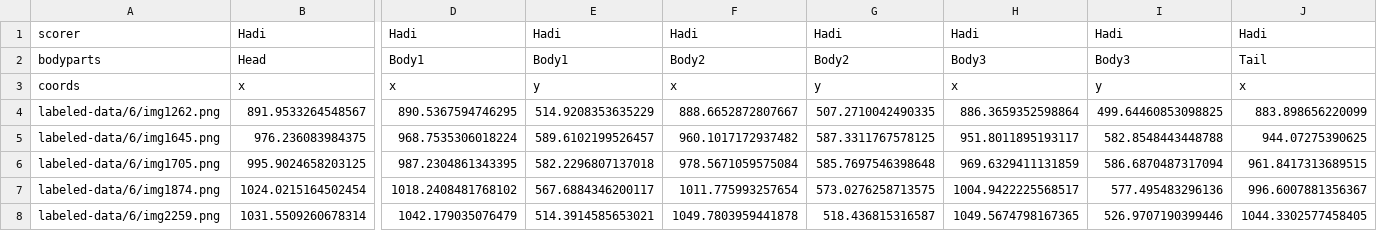
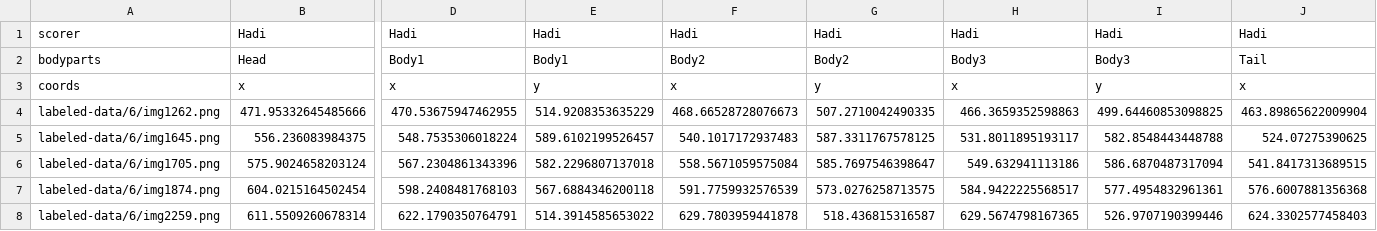
Before and after one commit to ADLTU/19F, a CSV file: labeled-data/6/CollectedData_Hadi.csv, drawn as a sheet; only a part is shown, gaps mark what is left out; the diff covers the shown part only; the diff names each change by its address in the sheet, - before the commit and + after, or states it on an @@ line.

```diff
--- a/labeled-data/6/CollectedData_Hadi.csv
+++ b/labeled-data/6/CollectedData_Hadi.csv
-B4: 891.9533264548567
+B4: 471.95332645485666
-D4: 890.5367594746295
+D4: 470.53675947462955
-F4: 888.6652872807667
+F4: 468.66528728076673
-H4: 886.3659352598864
+H4: 466.3659352598863
-J4: 883.898656220099
+J4: 463.89865622009904
-B5: 976.236083984375
+B5: 556.236083984375
-D5: 968.7535306018224
+D5: 548.7535306018224
-F5: 960.1017172937482
+F5: 540.1017172937483
-H5: 951.8011895193117
+H5: 531.8011895193117
-J5: 944.07275390625
+J5: 524.07275390625
-B6: 995.9024658203125
+B6: 575.9024658203124
-D6: 987.2304861343395
+D6: 567.2304861343396
-F6: 978.5671059575084
+F6: 558.5671059575084
-G6: 585.7697546398648
+G6: 585.7697546398647
-H6: 969.6329411131859
+H6: 549.632941113186
-J6: 961.8417313689515
+J6: 541.8417313689515
-B7: 1024.0215164502454
+B7: 604.0215164502454
-D7: 1018.2408481768102
+D7: 598.2408481768103
-E7: 567.6884346200117
+E7: 567.6884346200118
-F7: 1011.775993257654
+F7: 591.7759932576539
-H7: 1004.9422225568517
+H7: 584.9422225568517
-I7: 577.495483296136
+I7: 577.4954832961361
-J7: 996.6007881356367
+J7: 576.6007881356368
-B8: 1031.5509260678314
+B8: 611.5509260678314
-D8: 1042.179035076479
+D8: 622.1790350764791
-E8: 514.3914585653021
+E8: 514.3914585653022
-F8: 1049.7803959441878
+F8: 629.7803959441878
-H8: 1049.5674798167365
+H8: 629.5674798167365
-J8: 1044.3302577458405
+J8: 624.3302577458403
```
Also changed, not shown: 130 edited cells elsewhere in this file, labeled-data/3/CollectedData_Hadi.csv, labeled-data/o3/CollectedData_Hadi.csv, 19 other files.
